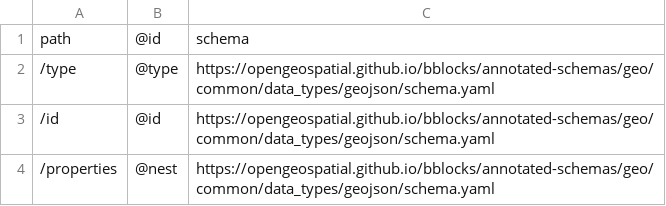
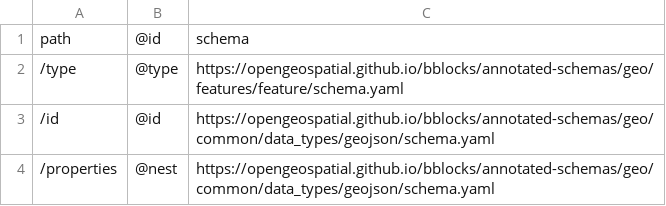
Before and after one commit to ogcincubator/bblocks-ogcapi-records, a TSV file: build/annotated/api/records/v1/schemas/recordGeoJSON/_visited_properties.tsv, drawn as a sheet; only a part is shown.

Commit message:
Building blocks postprocessing

```diff
--- a/build/annotated/api/records/v1/schemas/recordGeoJSON/_visited_properties.tsv
+++ b/build/annotated/api/records/v1/schemas/recordGeoJSON/_visited_properties.tsv
@@ -1,3 +1,3 @@
 path	@id	schema
-/type	@type	https://opengeospatial.github.io/bblocks/annotated-schemas/geo/common/data_types/geojson/schema.yaml
+/type	@type	https://opengeospatial.github.io/bblocks/annotated-schemas/geo/features/feature/schema.yaml
 /id	@id	https://opengeospatial.github.io/bblocks/annotated-schemas/geo/common/data_types/geojson/schema.yaml
```
Also changed, not shown: build/annotated/api/records/v1/schemas/recordsGeoJSON/_visited_properties.tsv, 51 other files.
